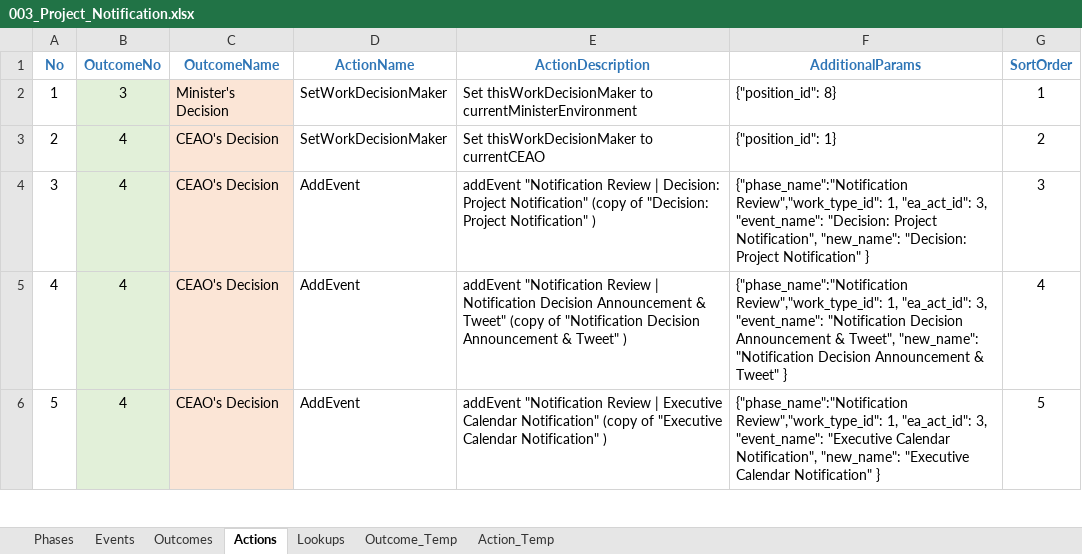
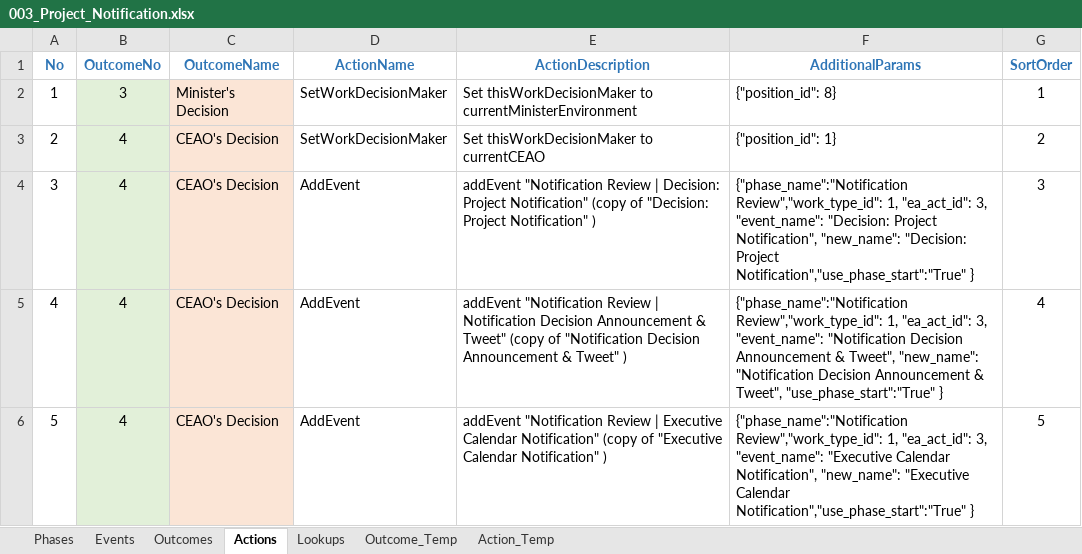
Before and after one commit to bcgov/EPIC.track, an Excel workbook: epictrack-api/src/api/templates/event_templates/project_notification/003_Project_Notification.xlsx, sheet Actions, drawn as a sheet; only a part is shown; values as stored, in another font and other column widths than the file's, no borders; the diff covers the shown part only; the diff names each change by its address in the sheet, - before the commit and + after, or states it on an @@ line.

Commit message:
[Track-619] update project notification template and actions

```diff
--- a/epictrack-api/src/api/templates/event_templates/project_notification/003_Project_Notification.xlsx (sheet Actions)
+++ b/epictrack-api/src/api/templates/event_templates/project_notification/003_Project_Notification.xlsx (sheet Actions)
-F4 (AdditionalParams): …"Decision: Project Notification" }
+F4 (AdditionalParams): …"Decision: Project Notification","use_phase_start":"True" }
-F5 (AdditionalParams): …Announcement & Tweet" }
+F5 (AdditionalParams): …Announcement & Tweet", "use_phase_start":"True" }
-F6 (AdditionalParams): …"Executive Calendar Notification" }
+F6 (AdditionalParams): …"Executive Calendar Notification","use_phase_start":"True" }
```
Also changed, not shown: 1 added row and 13 edited cells elsewhere in this sheet, sheet Events, sheet Phases, formulas that keep their value, 8 other files.
